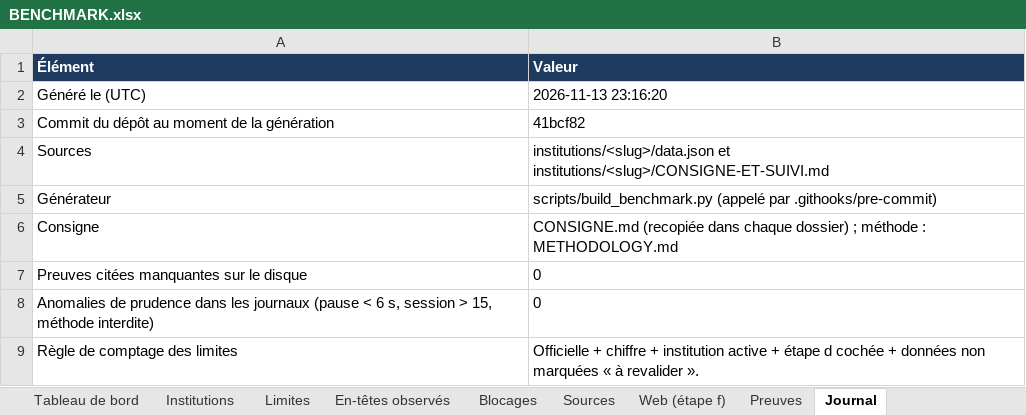
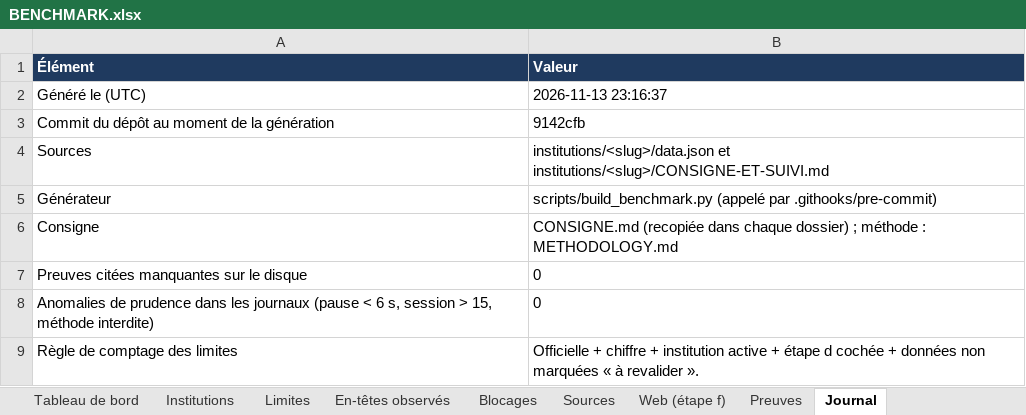
Before and after one commit to maribakulj/Veille-API-IIIF, an Excel workbook: BENCHMARK.xlsx, sheet Journal, drawn as a sheet; values as stored, in another font and other column widths than the file's, no borders; the diff names each change by its address in the sheet, - before the commit and + after, or states it on an @@ line.

```diff
--- a/BENCHMARK.xlsx (sheet Journal)
+++ b/BENCHMARK.xlsx (sheet Journal)
-B2 (Valeur): 2026-11-13 23:16:20
+B2 (Valeur): 2026-11-13 23:16:37
-B3 (Valeur): 41bcf82
+B3 (Valeur): 9142cfb
```
Also changed, not shown: sheet Tableau de bord, 5 other files.
